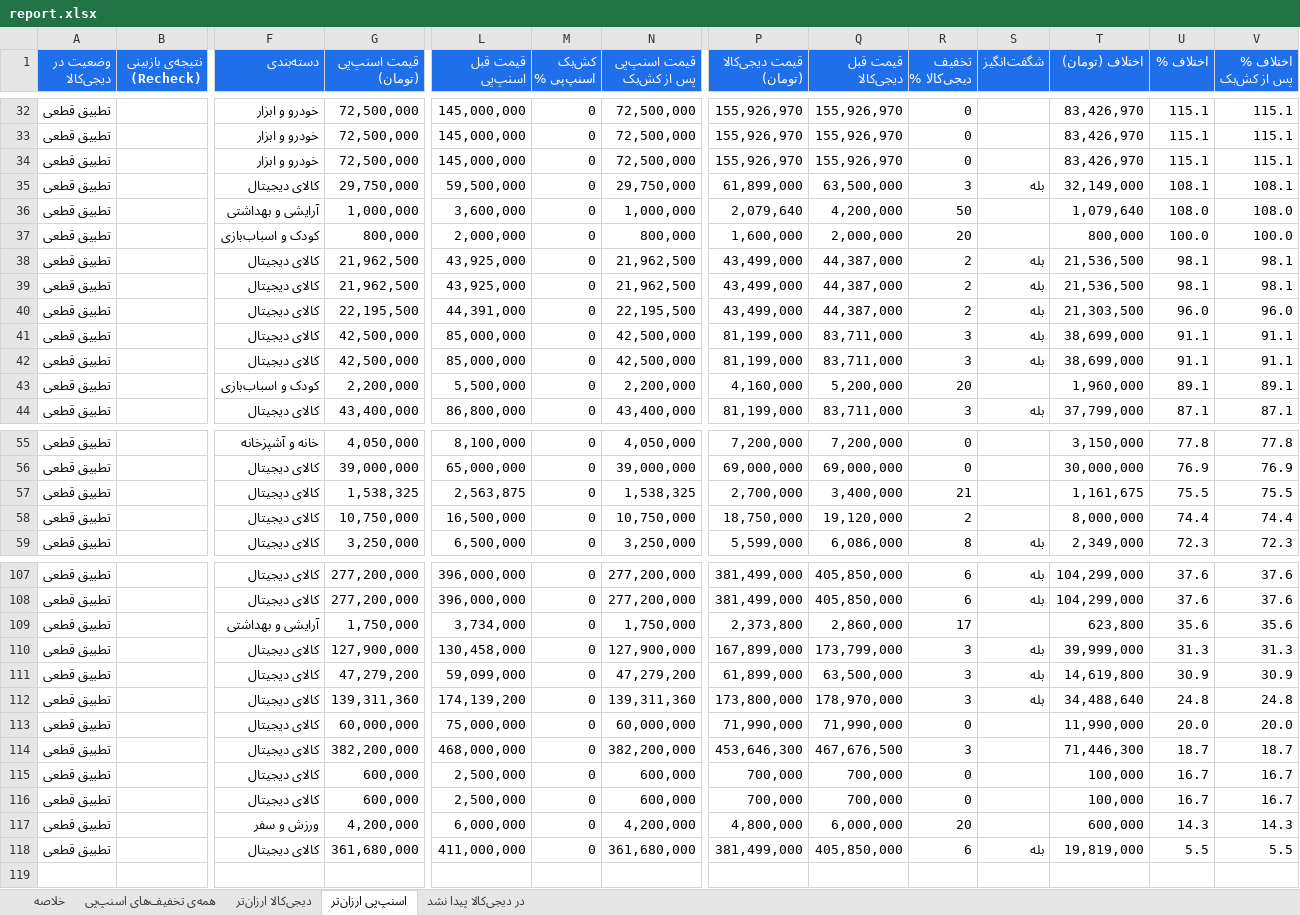
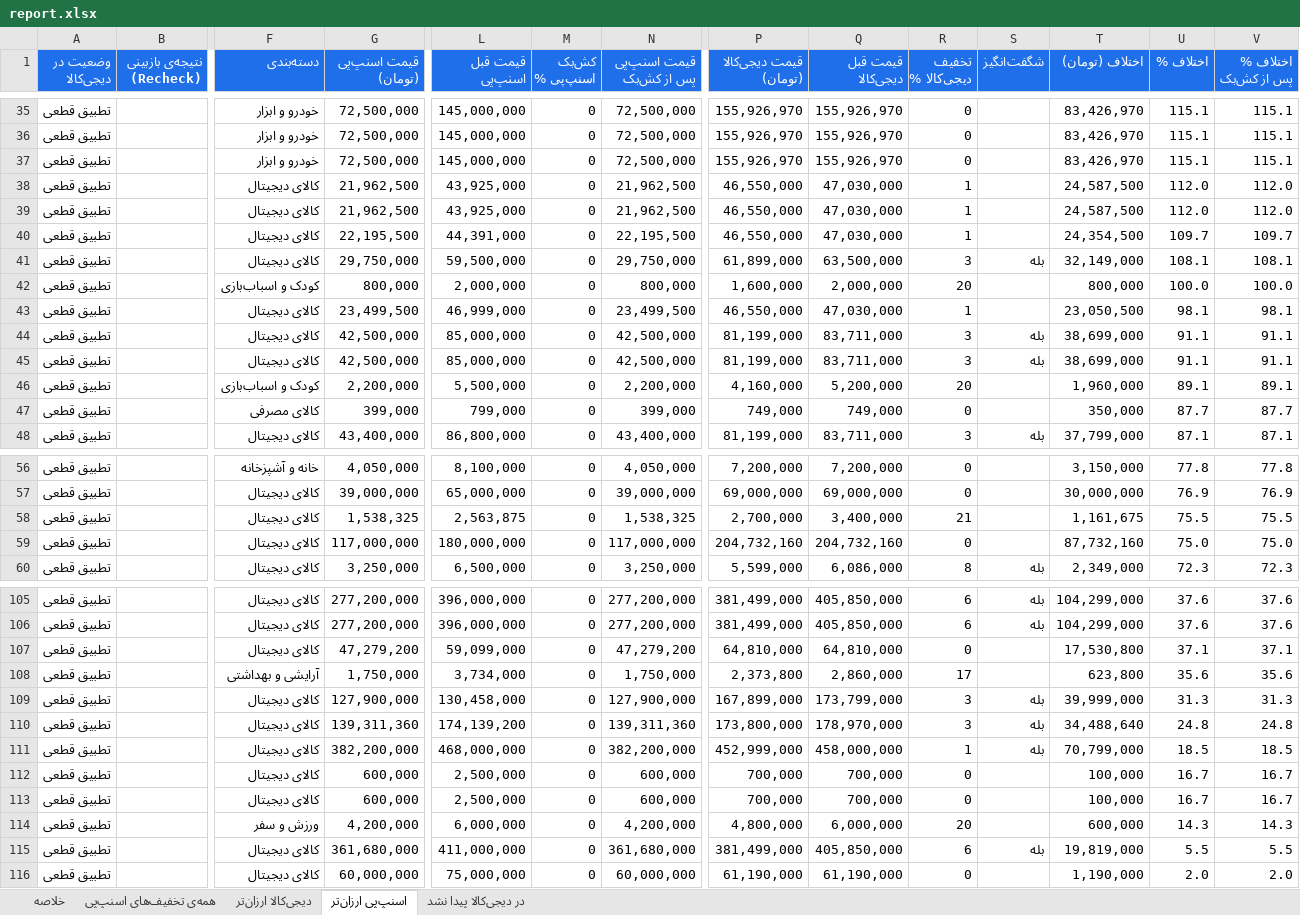
Before and after one commit to Ehsan-Moeininejad/snapppay-vs-digikala, an Excel workbook: data/report.xlsx, sheet اسنپ‌پی ارزان‌تر, drawn as a sheet; only a part is shown, gaps mark what is left out; values as stored, in another font and other column widths than the file's, no borders; removed rows and columns are numbered as before the commit, all else as after; rows hold the shown columns only; the diff covers the shown part only; the diff names each change by its address in the sheet, - before the commit and + after, or states it on an @@ line.

```diff
--- a/data/report.xlsx (sheet اسنپ‌پی ارزان‌تر)
+++ b/data/report.xlsx (sheet اسنپ‌پی ارزان‌تر)
+row 38: تطبیق قطعی |  | کالای دیجیتال | 21,962,500 | 43,925,000 | 0 | 21,962,500 | 46,550,000 | 47,030,000 | 1 |  | 24,587,500 | 112.0 | 112.0
+row 39: تطبیق قطعی |  | کالای دیجیتال | 21,962,500 | 43,925,000 | 0 | 21,962,500 | 46,550,000 | 47,030,000 | 1 |  | 24,587,500 | 112.0 | 112.0
+row 40: تطبیق قطعی |  | کالای دیجیتال | 22,195,500 | 44,391,000 | 0 | 22,195,500 | 46,550,000 | 47,030,000 | 1 |  | 24,354,500 | 109.7 | 109.7
-row 36: تطبیق قطعی |  | آرایشی و بهداشتی | 1,000,000 | 3,600,000 | 0 | 1,000,000 | 2,079,640 | 4,200,000 | 50 |  | 1,079,640 | 108.0 | 108.0
-G43 (قیمت اسنپ‌پی (تومان)): 21,962,500
+G43 (قیمت اسنپ‌پی (تومان)): 23,499,500
-L43 (قیمت قبل اسنپ‌پی): 43,925,000
+L43 (قیمت قبل اسنپ‌پی): 46,999,000
-N43 (قیمت اسنپ‌پی پس از کش‌بک): 21,962,500
+N43 (قیمت اسنپ‌پی پس از کش‌بک): 23,499,500
-P43 (قیمت دیجی‌کالا (تومان)): 43,499,000
+P43 (قیمت دیجی‌کالا (تومان)): 46,550,000
-Q43 (قیمت قبل دیجی‌کالا): 44,387,000
+Q43 (قیمت قبل دیجی‌کالا): 47,030,000
-R43 (تخفیف دیجی‌کالا %): 2
+R43 (تخفیف دیجی‌کالا %): 1
-S43 (شگفت‌انگیز): بله
+S43 (شگفت‌انگیز): (empty)
-T43 (اختلاف (تومان)): 21,536,500
+T43 (اختلاف (تومان)): 23,050,500
-row 39: تطبیق قطعی |  | کالای دیجیتال | 21,962,500 | 43,925,000 | 0 | 21,962,500 | 43,499,000 | 44,387,000 | 2 | بله | 21,536,500 | 98.1 | 98.1
-row 40: تطبیق قطعی |  | کالای دیجیتال | 22,195,500 | 44,391,000 | 0 | 22,195,500 | 43,499,000 | 44,387,000 | 2 | بله | 21,303,500 | 96.0 | 96.0
+row 47: تطبیق قطعی |  | کالای مصرفی | 399,000 | 799,000 | 0 | 399,000 | 749,000 | 749,000 | 0 |  | 350,000 | 87.7 | 87.7
-row 58: تطبیق قطعی |  | کالای دیجیتال | 10,750,000 | 16,500,000 | 0 | 10,750,000 | 18,750,000 | 19,120,000 | 2 |  | 8,000,000 | 74.4 | 74.4
+row 59: تطبیق قطعی |  | کالای دیجیتال | 117,000,000 | 180,000,000 | 0 | 117,000,000 | 204,732,160 | 204,732,160 | 0 |  | 87,732,160 | 75.0 | 75.0
+row 107: تطبیق قطعی |  | کالای دیجیتال | 47,279,200 | 59,099,000 | 0 | 47,279,200 | 64,810,000 | 64,810,000 | 0 |  | 17,530,800 | 37.1 | 37.1
-row 111: تطبیق قطعی |  | کالای دیجیتال | 47,279,200 | 59,099,000 | 0 | 47,279,200 | 61,899,000 | 63,500,000 | 3 | بله | 14,619,800 | 30.9 | 30.9
-row 113: تطبیق قطعی |  | کالای دیجیتال | 60,000,000 | 75,000,000 | 0 | 60,000,000 | 71,990,000 | 71,990,000 | 0 |  | 11,990,000 | 20.0 | 20.0
-P111 (قیمت دیجی‌کالا (تومان)): 453,646,300
+P111 (قیمت دیجی‌کالا (تومان)): 452,999,000
-Q111 (قیمت قبل دیجی‌کالا): 467,676,500
+Q111 (قیمت قبل دیجی‌کالا): 458,000,000
-R111 (تخفیف دیجی‌کالا %): 3
+R111 (تخفیف دیجی‌کالا %): 1
-S111 (شگفت‌انگیز): (empty)
+S111 (شگفت‌انگیز): بله
-T111 (اختلاف (تومان)): 71,446,300
+T111 (اختلاف (تومان)): 70,799,000
-U111 (اختلاف %): 18.7
+U111 (اختلاف %): 18.5
-V111 (اختلاف % پس از کش‌بک): 18.7
+V111 (اختلاف % پس از کش‌بک): 18.5
+row 116: تطبیق قطعی |  | کالای دیجیتال | 60,000,000 | 75,000,000 | 0 | 60,000,000 | 61,190,000 | 61,190,000 | 0 |  | 1,190,000 | 2.0 | 2.0
```
Also changed, not shown: 5 added rows, 8 removed rows and 155 edited cells elsewhere in this sheet, sheet همه‌ی تخفیف‌های اسنپ‌پی, sheet در دیجی‌کالا پیدا نشد, sheet دیجی‌کالا ارزان‌تر, sheet خلاصه, 5 other files.
